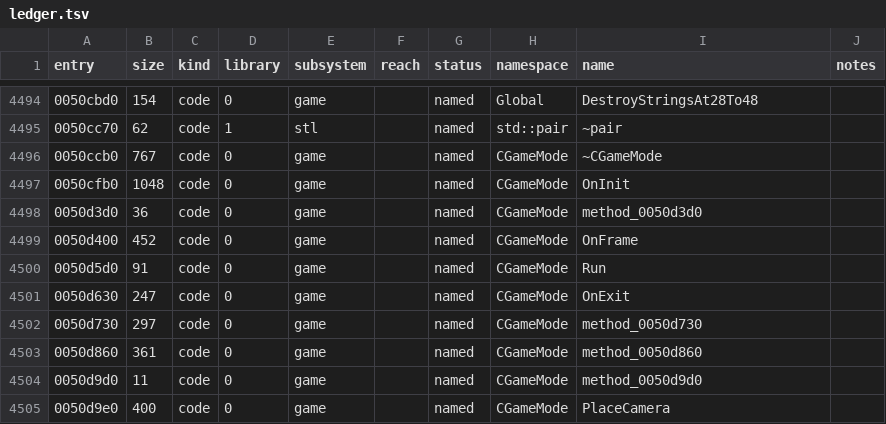
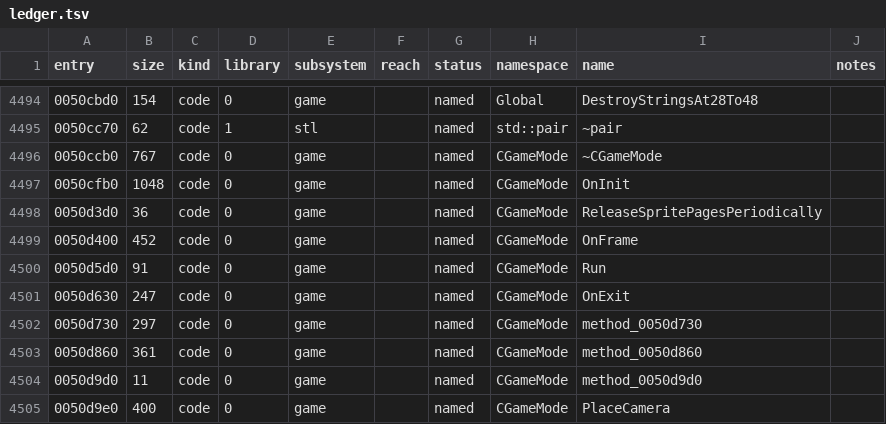
Before and after one commit to keyehzy/ragexe, a TSV file: analysis/ledger.tsv, drawn as a sheet; only a part is shown, gaps mark what is left out.

```diff
--- a/analysis/ledger.tsv
+++ b/analysis/ledger.tsv
@@ -4497,3 +4497,3 @@ entry	size	kind	library	subsystem	reach	status	namespace	name	notes
 0050cfb0	1048	code	0	game		named	CGameMode	OnInit	
-0050d3d0	36	code	0	game		named	CGameMode	method_0050d3d0	
+0050d3d0	36	code	0	game		named	CGameMode	ReleaseSpritePagesPeriodically	
 0050d400	452	code	0	game		named	CGameMode	OnFrame	
```
Also changed, not shown: 11 other files.
